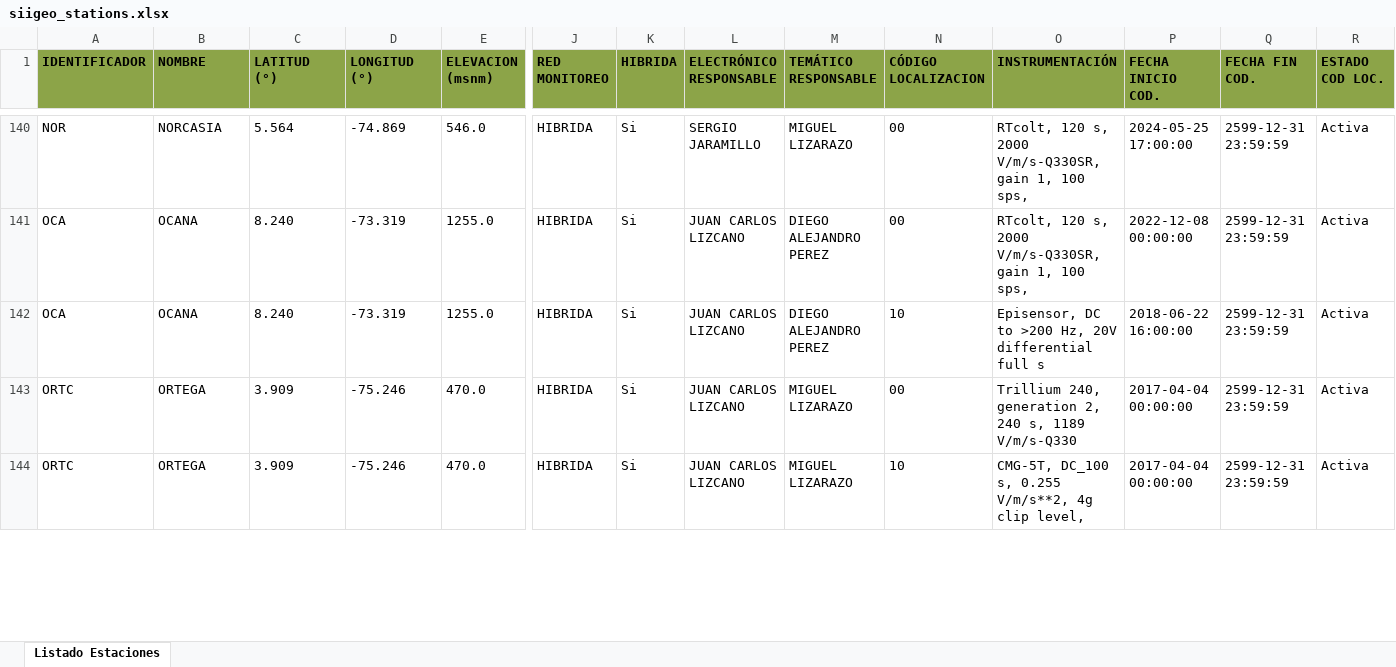
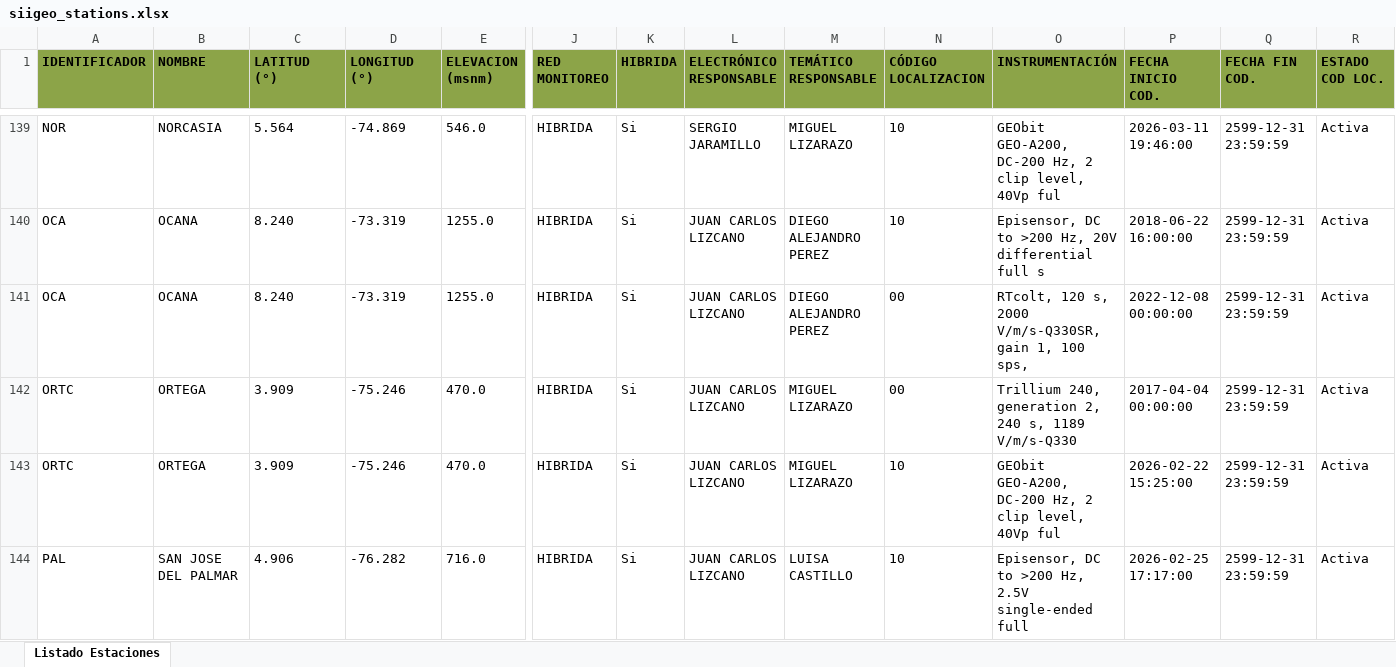
Before and after one commit to WilliamEpenarandaA/Checklist, an Excel workbook: data/siigeo_stations.xlsx, sheet Listado Estaciones, drawn as a sheet; only a part is shown, gaps mark what is left out; values as stored, in another font and other column widths than the file's, no borders; addresses are those after the commit; rows hold the shown columns only; the diff covers the shown part only; the diff names each change by its address in the sheet, - before the commit and + after, or states it on an @@ line.

```diff
--- a/data/siigeo_stations.xlsx (sheet Listado Estaciones)
+++ b/data/siigeo_stations.xlsx (sheet Listado Estaciones)
-N139 (CÓDIGO LOCALIZACION): 00
+N139 (CÓDIGO LOCALIZACION): 10
-O139 (INSTRUMENTACIÓN): RTcolt, 120 s, 2000 V/m/s-Q330SR, gain 1, 100 sps,
+O139 (INSTRUMENTACIÓN): GEObit GEO-A200, DC-200 Hz, 2 clip level, 40Vp ful
-P139 (FECHA INICIO COD.): 2024-05-25 17:00:00
+P139 (FECHA INICIO COD.): 2026-03-11 19:46:00
@@ row 142 moved to row 140: OCA @@
-O143 (INSTRUMENTACIÓN): CMG-5T, DC_100 s, 0.255 V/m/s**2, 4g clip level,
+O143 (INSTRUMENTACIÓN): GEObit GEO-A200, DC-200 Hz, 2 clip level, 40Vp ful
-P143 (FECHA INICIO COD.): 2017-04-04 00:00:00
+P143 (FECHA INICIO COD.): 2026-02-22 15:25:00
+row 144: PAL | SAN JOSE DEL PALMAR | 4.906 | -76.282 | 716.0 | HIBRIDA | Si | JUAN CARLOS LIZCANO | LUISA CASTILLO | 10 | Episensor, DC to >200 Hz, 2.5V single-ended full | 2026-02-25 17:17:00 | 2599-12-31 23:59:59 | Activa
```
Also changed, not shown: 1 added row, 6 removed rows, 23 moved rows and 74 edited cells elsewhere in this sheet, 2 other files.
